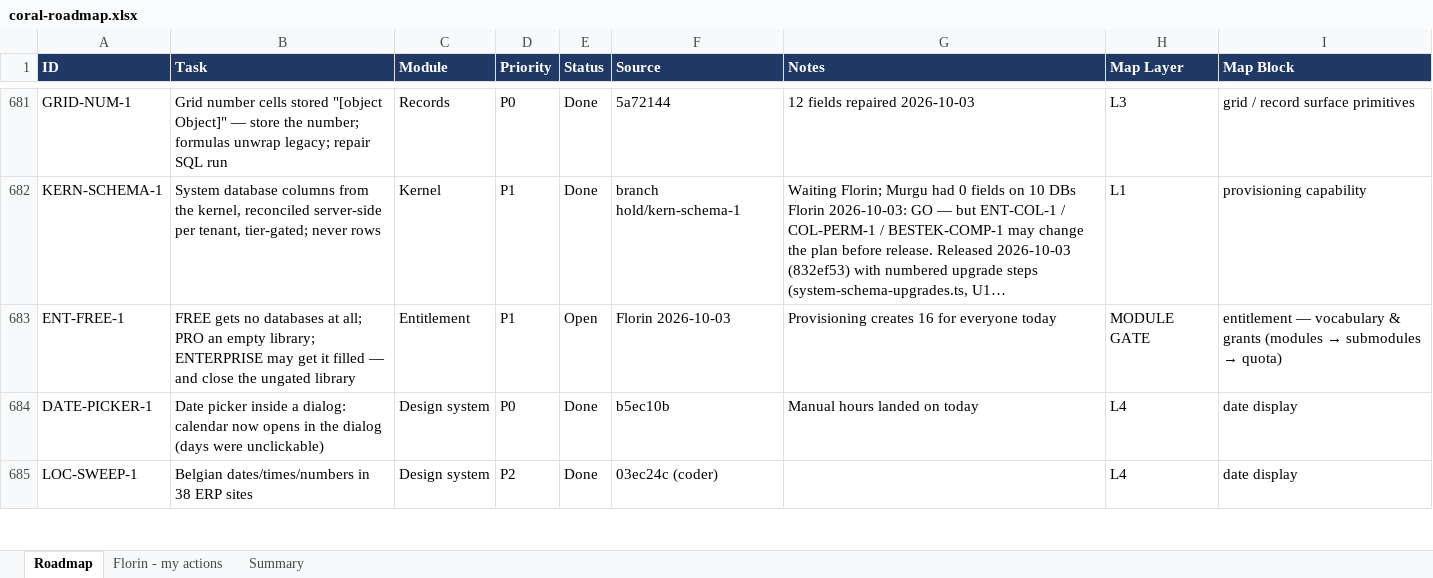
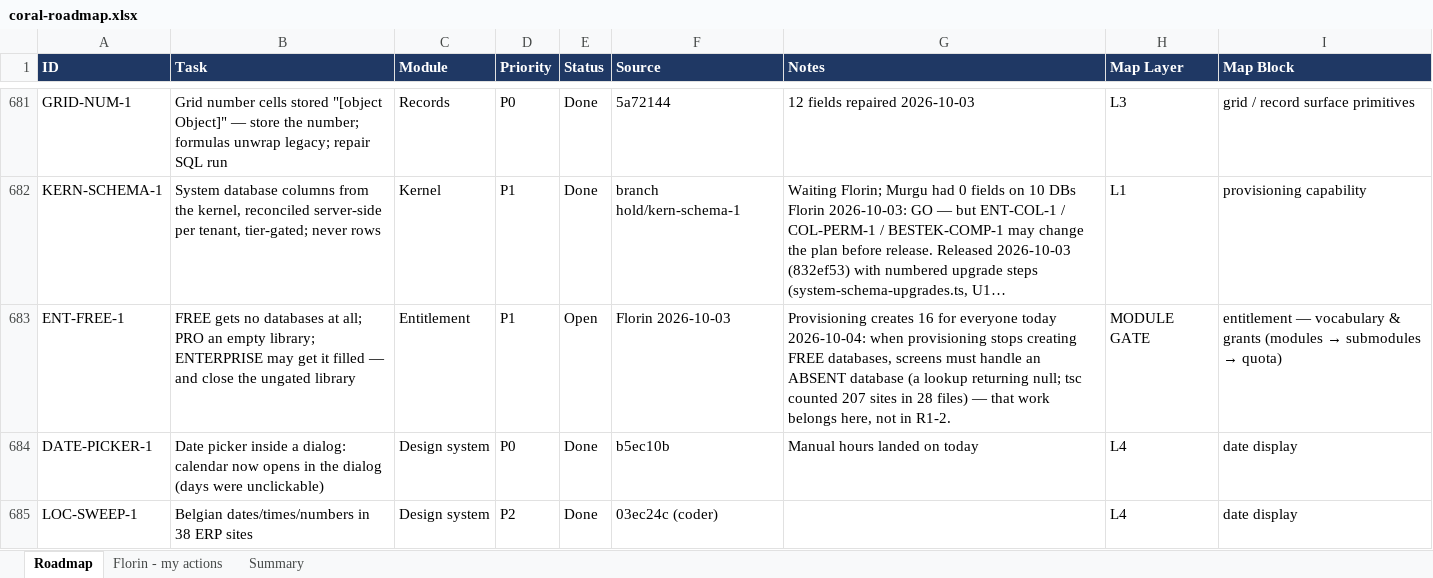
Before and after one commit to FlorinDG/coral-remodeling-pro, an Excel workbook: .agents/coral-roadmap.xlsx, sheet Roadmap, drawn as a sheet; only a part is shown, gaps mark what is left out; long unchanged cells end in …; values as stored, in another font and other column widths than the file's, no borders; the diff covers the shown part only; the diff names each change by its address in the sheet, - before the commit and + after, or states it on an @@ line.

```diff
--- a/.agents/coral-roadmap.xlsx (sheet Roadmap)
+++ b/.agents/coral-roadmap.xlsx (sheet Roadmap)
-G683 (Notes): …everyone today
+G683 (Notes): …everyone today 2026-10-04: when provisioning stops creating FREE databases, screens must handle an ABSENT database (a lookup returning null; tsc counted 207 sites in 28 files) — that work belongs here, not in R1-2.
```
Also changed, not shown: 1 added row and 16 edited cells elsewhere in this sheet, 1 other file.
